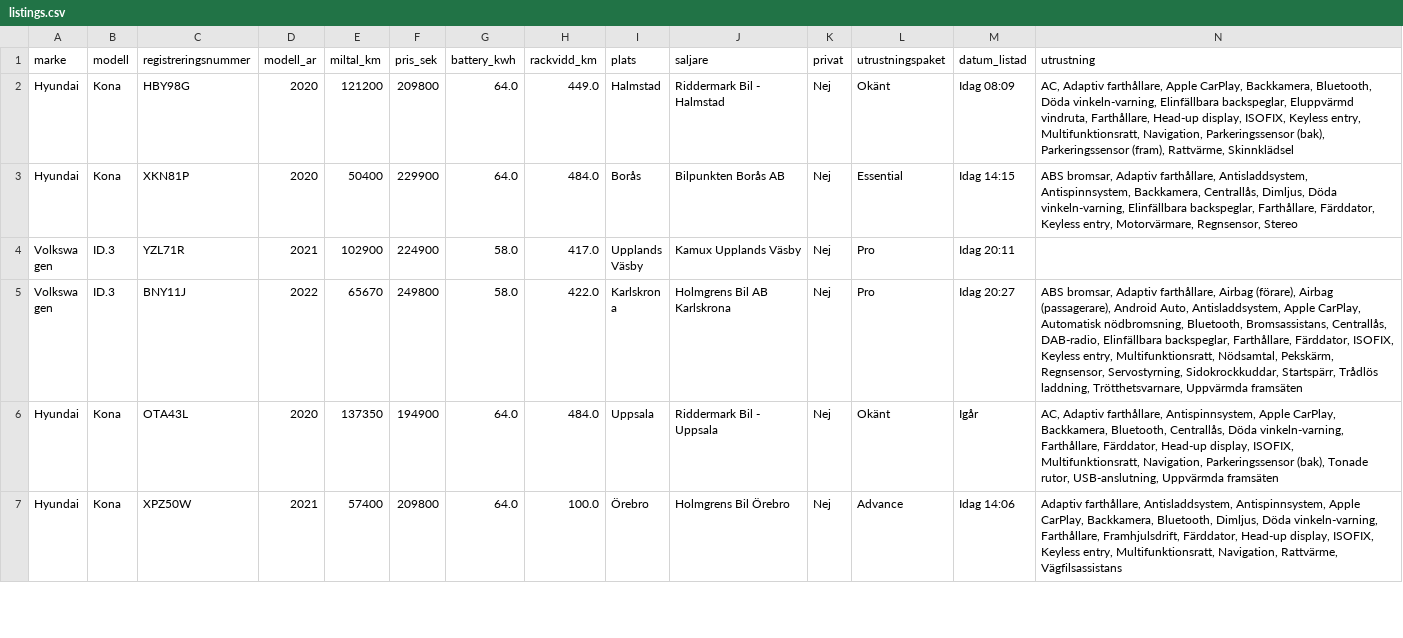
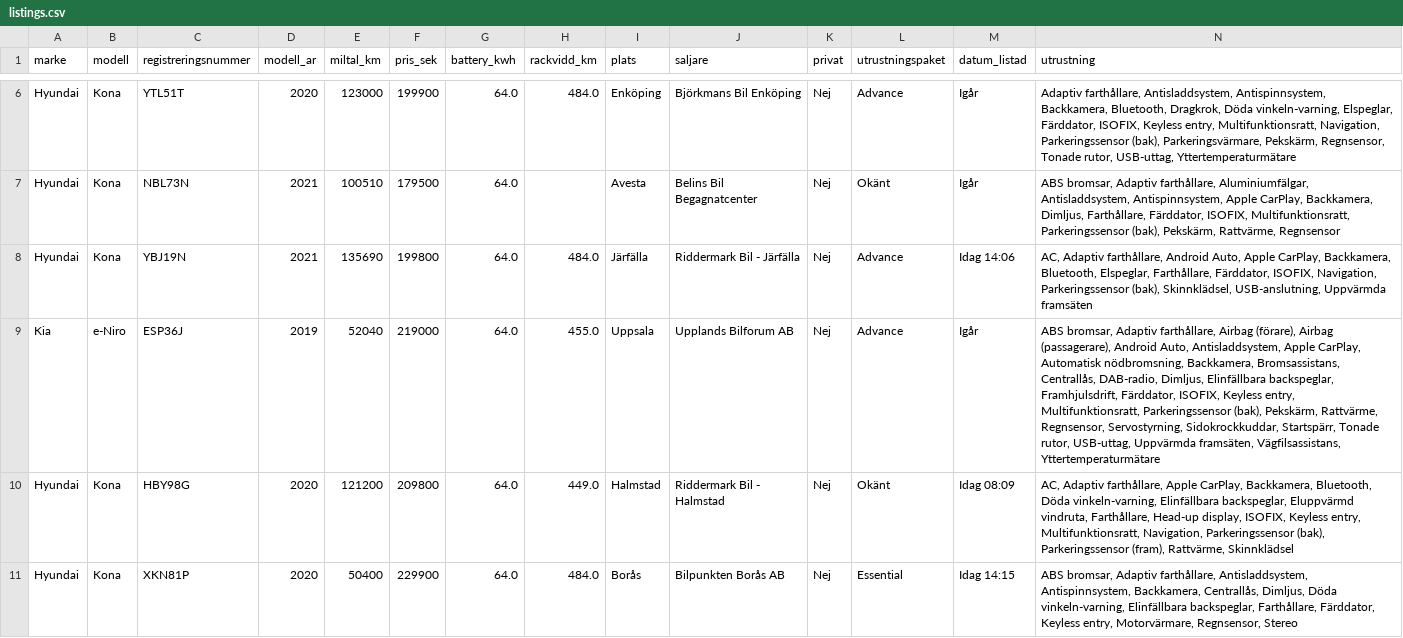
Before and after one commit to FastAndFunky/bilweb_scraper, a CSV file: data/listings.csv, drawn as a sheet; only a part is shown, gaps mark what is left out; the shorter side is filled out with more unchanged rows; rows hold the shown columns only; the diff covers the shown part only; the diff names each change by its address in the sheet, - before the commit and + after, or states it on an @@ line.

```diff
--- a/data/listings.csv
+++ b/data/listings.csv
+row 6: Hyundai | Kona | YTL51T | 2020 | 123000 | 199900 | 64.0 | 484.0 | Enköping | Björkmans Bil Enköping | Nej | Advance | Igår | Adaptiv farthållare, Antisladdsystem, Antispinnsystem, Backkamera, Bluetooth, Dragkrok, Döda vinkeln-varning, Elspeglar, Färddator, ISOFIX, Keyless entry, Multifunktionsratt, Navigation, Parkeringssensor (bak), Parkeringsvärmare, Pekskärm, Regnsensor, Tonade rutor, USB-uttag, Yttertemperaturmätare
+row 7: Hyundai | Kona | NBL73N | 2021 | 100510 | 179500 | 64.0 |  | Avesta | Belins Bil Begagnatcenter | Nej | Okänt | Igår | ABS bromsar, Adaptiv farthållare, Aluminiumfälgar, Antisladdsystem, Antispinnsystem, Apple CarPlay, Backkamera, Dimljus, Farthållare, Färddator, ISOFIX, Multifunktionsratt, Parkeringssensor (bak), Pekskärm, Rattvärme, Regnsensor
+row 8: Hyundai | Kona | YBJ19N | 2021 | 135690 | 199800 | 64.0 | 484.0 | Järfälla | Riddermark Bil - Järfälla | Nej | Advance | Idag 14:06 | AC, Adaptiv farthållare, Android Auto, Apple CarPlay, Backkamera, Bluetooth, Elspeglar, Farthållare, Färddator, ISOFIX, Navigation, Parkeringssensor (bak), Skinnklädsel, USB-anslutning, Uppvärmda framsäten
+row 9: Kia | e-Niro | ESP36J | 2019 | 52040 | 219000 | 64.0 | 455.0 | Uppsala | Upplands Bilforum AB | Nej | Advance | Igår | ABS bromsar, Adaptiv farthållare, Airbag (förare), Airbag (passagerare), Android Auto, Antisladdsystem, Apple CarPlay, Automatisk nödbromsning, Backkamera, Bromsassistans, Centrallås, DAB-radio, Dimljus, Elinfällbara backspeglar, Framhjulsdrift, Färddator, ISOFIX, Keyless entry, Multifunktionsratt, Parkeringssensor (bak), Pekskärm, Rattvärme, Regnsensor, Servostyrning, Sidokrockkuddar, Startspärr, Tonade rutor, USB-uttag, Uppvärmda framsäten, Vägfilsassistans, Yttertemperaturmätare
```
Also changed, not shown: 4 added rows elsewhere in this file, 1 other file.
